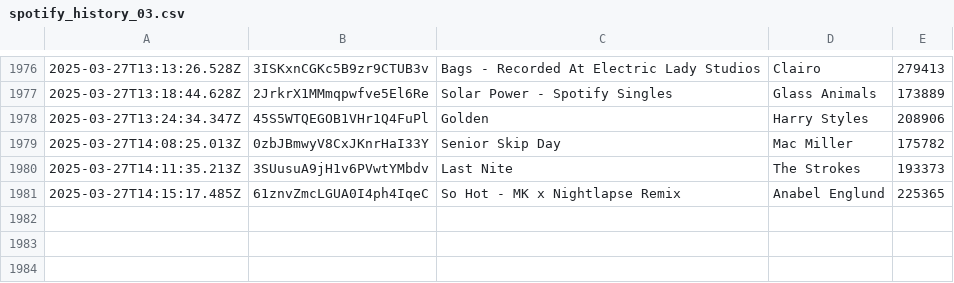
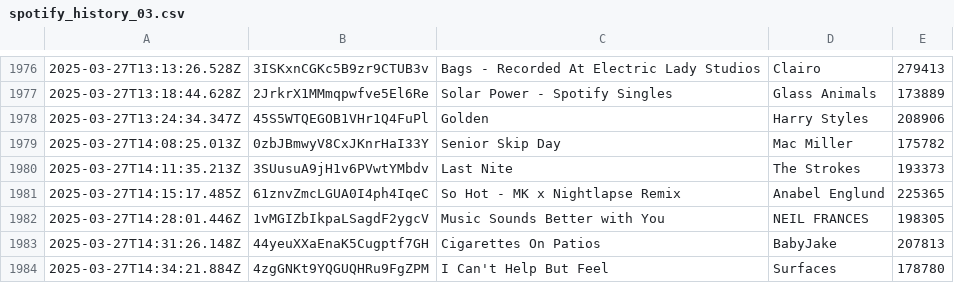
Before and after one commit to katemcgraw0/spotify-data-tracker, a CSV file: spotify_history_03.csv, drawn as a sheet; only a part is shown, gaps mark what is left out.

```diff
--- a/spotify_history_03.csv
+++ b/spotify_history_03.csv
@@ -1981 +1981,4 @@
 2025-03-27T14:15:17.485Z,61znvZmcLGUA0I4ph4IqeC,So Hot - MK x Nightlapse Remix,Anabel Englund,225365
+2025-03-27T14:28:01.446Z,1vMGIZbIkpaLSagdF2ygcV,Music Sounds Better with You,NEIL FRANCES,198305
+2025-03-27T14:31:26.148Z,44yeuXXaEnaK5Cugptf7GH,Cigarettes On Patios,BabyJake,207813
+2025-03-27T14:34:21.884Z,4zgGNKt9YQGUQHRu9FgZPM,I Can't Help But Feel,Surfaces,178780
```
